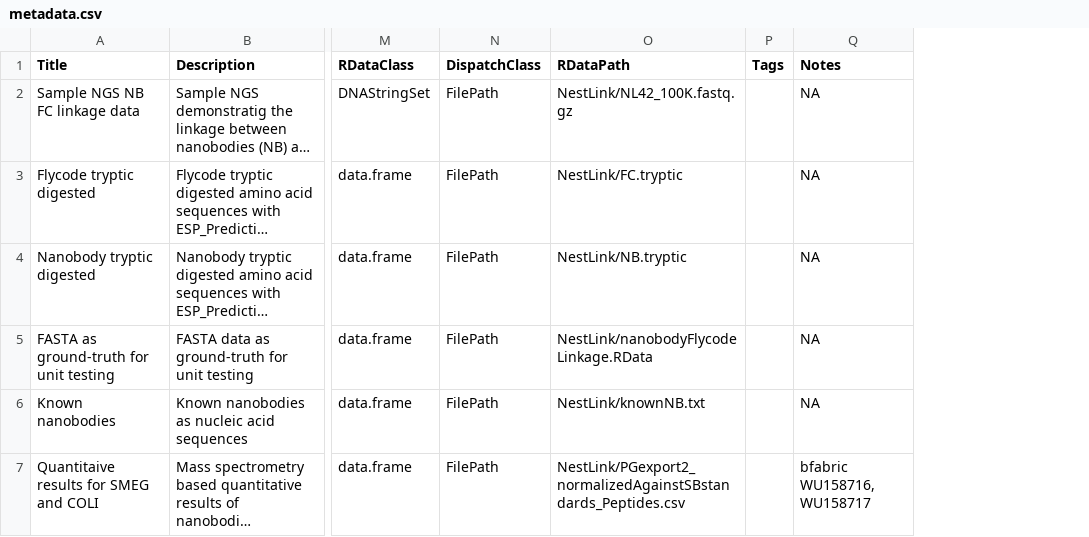
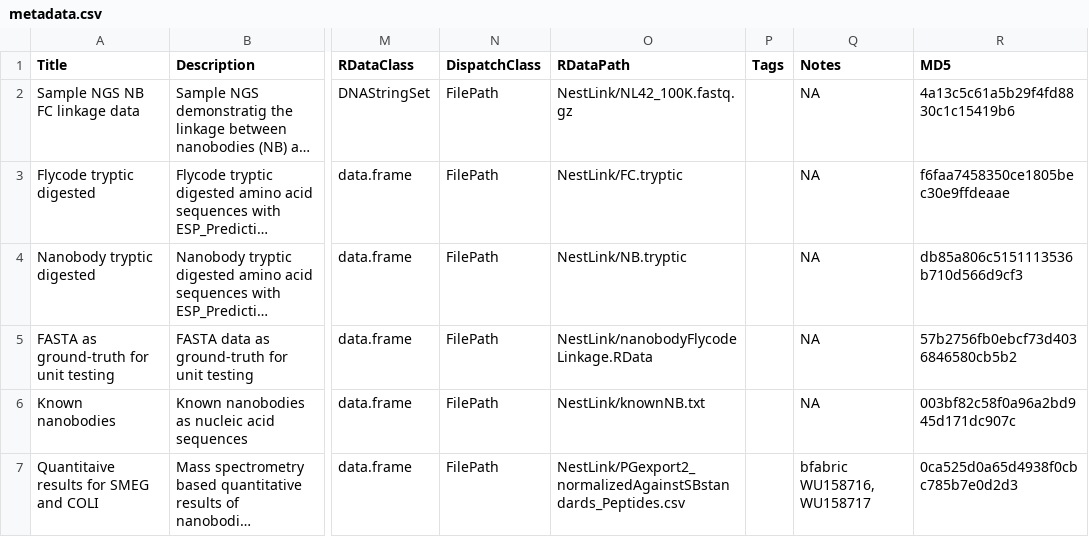
Before and after one commit to cpanse/NestLink, a CSV file: inst/extdata/metadata.csv, drawn as a sheet; only a part is shown, gaps mark what is left out; long unchanged cells end in …; the diff names each change by its address in the sheet, - before the commit and + after, or states it on an @@ line.

```diff
--- a/inst/extdata/metadata.csv
+++ b/inst/extdata/metadata.csv
+column R (MD5), rows 2-7: 4a13c5c61a5b29f4fd8830c1c15419b6 | f6faa7458350ce1805bec30e9ffdeaae | db85a806c5151113536b710d566d9cf3 | 57b2756fb0ebcf73d4036846580cb5b2 | 003bf82c58f0a96a2bd945d171dc907c | 0ca525d0a65d4938f0cbc785b7e0d2d3
```
Also changed, not shown: 7 other files.
